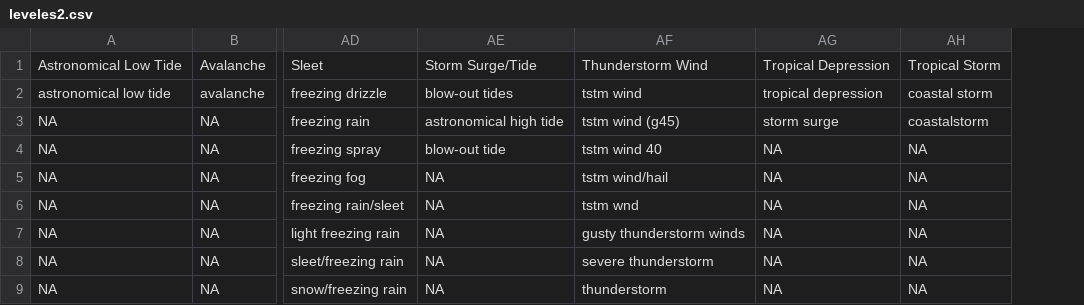
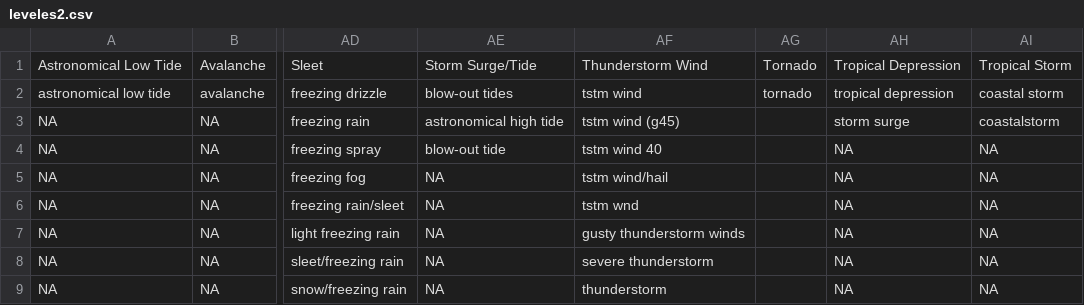
Before and after one commit to stiwari9044/Reproducible-research, a CSV file: leveles2.csv, drawn as a sheet; only a part is shown, gaps mark what is left out; the diff names each change by its address in the sheet, - before the commit and + after, or states it on an @@ line.

Commit message:
Edits

```diff
--- a/leveles2.csv
+++ b/leveles2.csv
+column AG, rows 1-2: Tornado | tornado
```
